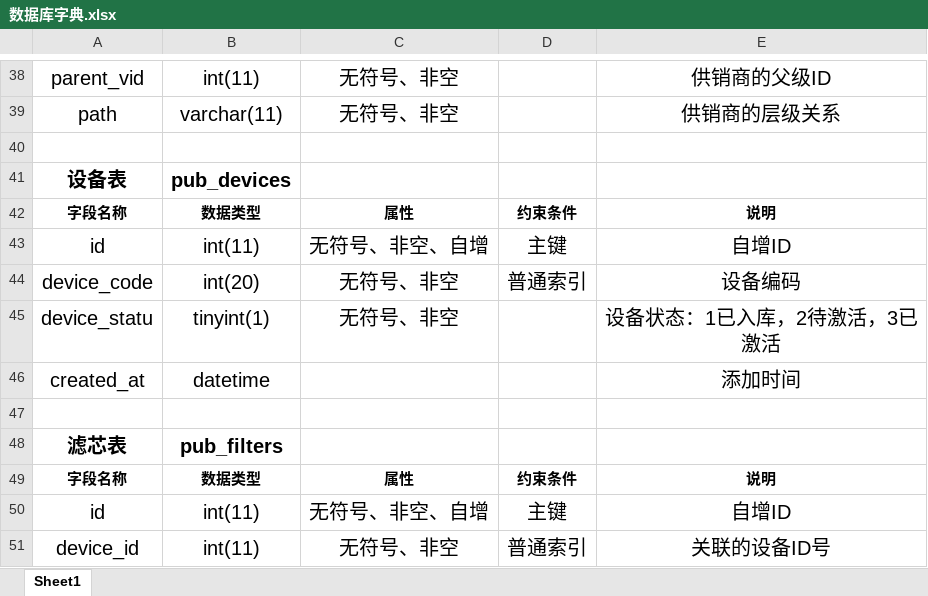
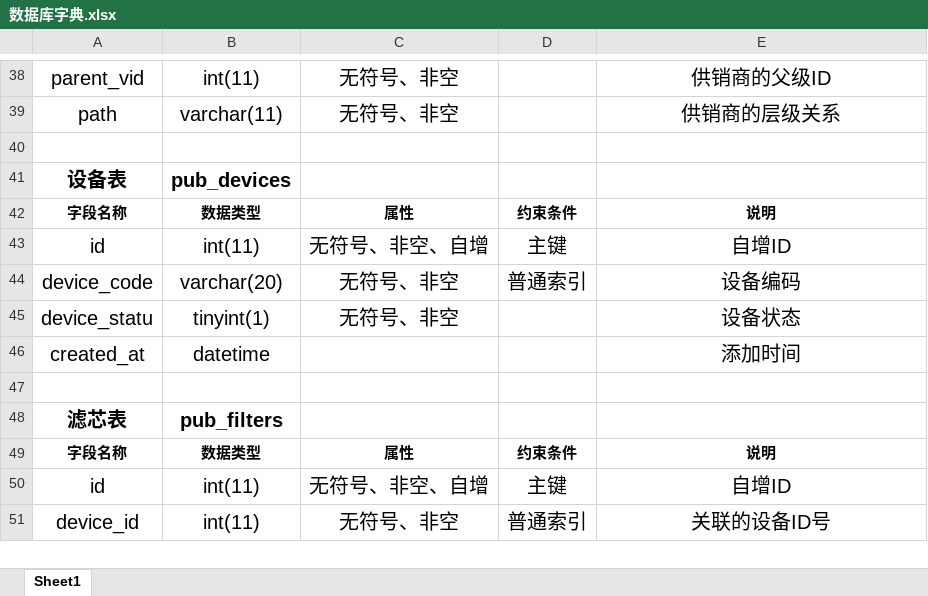
Before and after one commit to panhhonggang/Pro, an Excel workbook: doc/支持文件/数据库字典.xlsx, sheet Sheet1, drawn as a sheet; only a part is shown, gaps mark what is left out; values as stored, in another font and other column widths than the file's, no borders; the diff names each change by its address in the sheet, - before the commit and + after, or states it on an @@ line.

```diff
--- a/doc/支持文件/数据库字典.xlsx (sheet Sheet1)
+++ b/doc/支持文件/数据库字典.xlsx (sheet Sheet1)
-B44: int(20)
+B44: varchar(20)
-E45: 设备状态：1已入库，2待激活，3已激活
+E45: 设备状态
```
Also changed, not shown: 4 other files.
